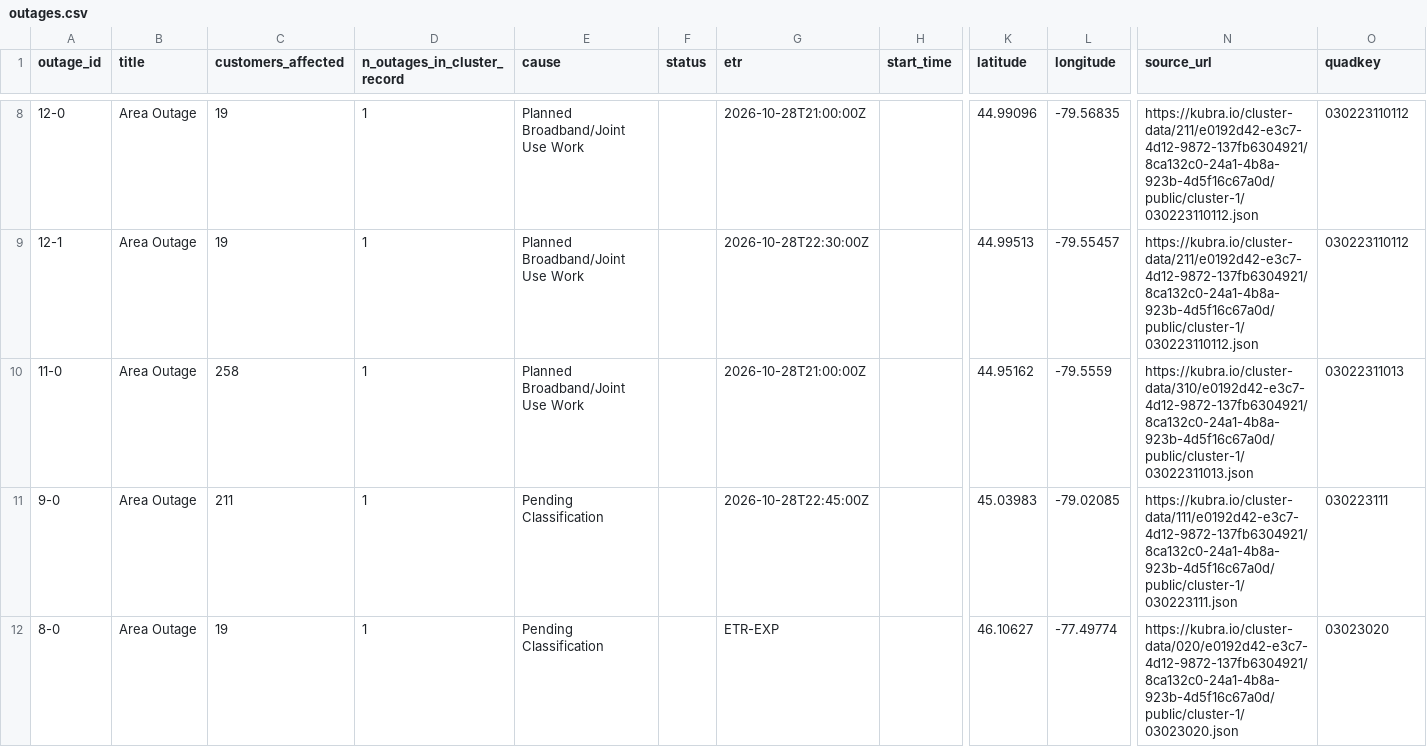
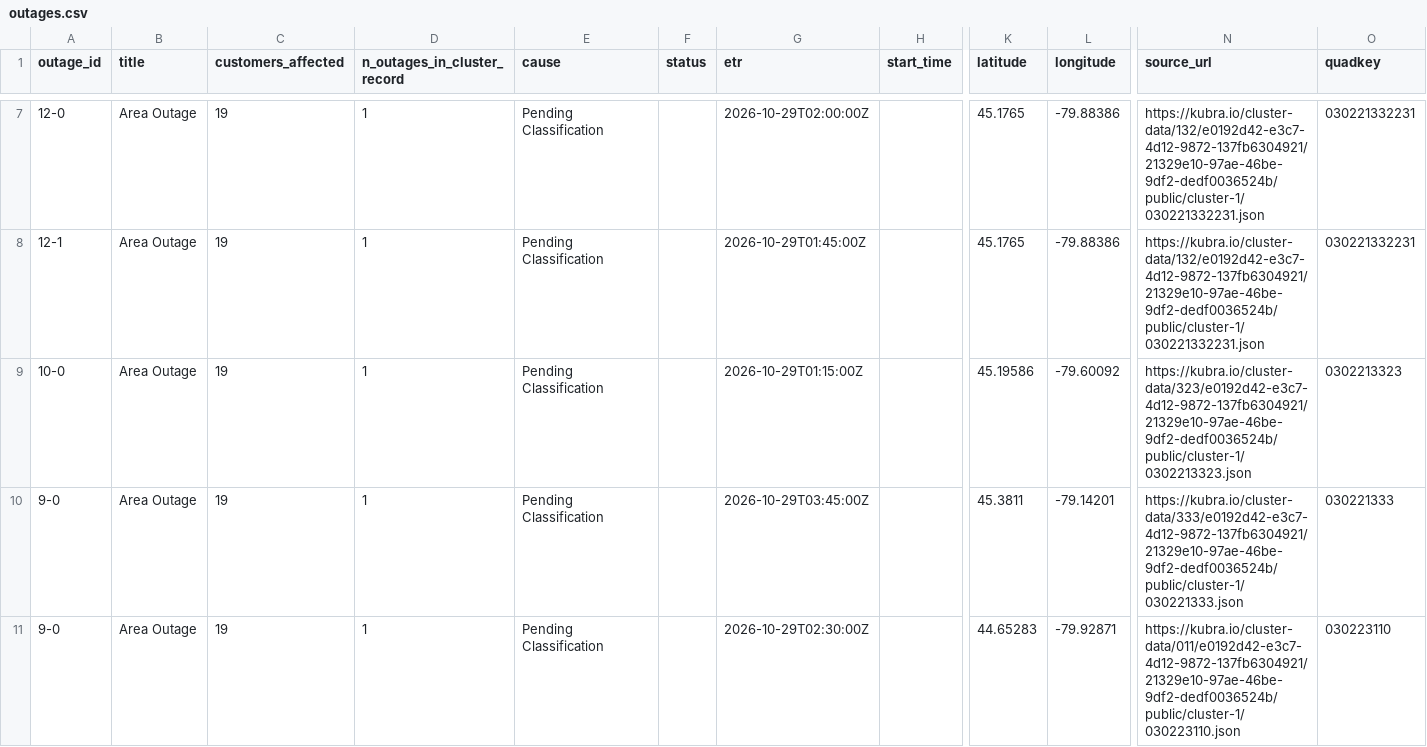
Before and after one commit to Nyu13/bc-hydro-vegetation-risk-demo-public, a CSV file: data/archives/hydro_one_outages/latest/outages.csv, drawn as a sheet; only a part is shown, gaps mark what is left out; addresses are those after the commit; the diff covers the shown part only; the diff names each change by its address in the sheet, - before the commit and + after, or states it on an @@ line.

```diff
--- a/data/archives/hydro_one_outages/latest/outages.csv
+++ b/data/archives/hydro_one_outages/latest/outages.csv
-E7:E9 (cause): Planned Broadband/Joint Use Work
+E7:E9 (cause): Pending Classification
-G7 (etr): 2026-10-28T21:00:00Z
+G7 (etr): 2026-10-29T02:00:00Z
-K7 (latitude): 44.99096
+K7 (latitude): 45.1765
-L7 (longitude): -79.56835
+L7 (longitude): -79.88386
-N7:N8 (source_url): https://kubra.io/cluster-data/211/e0192d42-e3c7-4d12-9872-137fb6304921/8ca132c0-24a1-4b8a-923b-4d5f16c67a0d/public/cluster-1/030223110112.json
+N7:N8 (source_url): https://kubra.io/cluster-data/132/e0192d42-e3c7-4d12-9872-137fb6304921/21329e10-97ae-46be-9df2-dedf0036524b/public/cluster-1/030221332231.json
-O7:O8 (quadkey): 030223110112
+O7:O8 (quadkey): 030221332231
-G8 (etr): 2026-10-28T22:30:00Z
+G8 (etr): 2026-10-29T01:45:00Z
-K8 (latitude): 44.99513
+K8 (latitude): 45.1765
-L8 (longitude): -79.55457
+L8 (longitude): -79.88386
-A9 (outage_id): 11-0
+A9 (outage_id): 10-0
-C9 (customers_affected): 258
+C9 (customers_affected): 19
-G9 (etr): 2026-10-28T21:00:00Z
+G9 (etr): 2026-10-29T01:15:00Z
-K9 (latitude): 44.95162
+K9 (latitude): 45.19586
-L9 (longitude): -79.5559
+L9 (longitude): -79.60092
-N9 (source_url): https://kubra.io/cluster-data/310/e0192d42-e3c7-4d12-9872-137fb6304921/8ca132c0-24a1-4b8a-923b-4d5f16c67a0d/public/cluster-1/03022311013.json
+N9 (source_url): https://kubra.io/cluster-data/323/e0192d42-e3c7-4d12-9872-137fb6304921/21329e10-97ae-46be-9df2-dedf0036524b/public/cluster-1/0302213323.json
-O9 (quadkey): 03022311013
+O9 (quadkey): 0302213323
-C10 (customers_affected): 211
+C10 (customers_affected): 19
-G10 (etr): 2026-10-28T22:45:00Z
+G10 (etr): 2026-10-29T03:45:00Z
-K10 (latitude): 45.03983
+K10 (latitude): 45.3811
-L10 (longitude): -79.02085
+L10 (longitude): -79.14201
-N10 (source_url): https://kubra.io/cluster-data/111/e0192d42-e3c7-4d12-9872-137fb6304921/8ca132c0-24a1-4b8a-923b-4d5f16c67a0d/public/cluster-1/030223111.json
+N10 (source_url): https://kubra.io/cluster-data/333/e0192d42-e3c7-4d12-9872-137fb6304921/21329e10-97ae-46be-9df2-dedf0036524b/public/cluster-1/030221333.json
-O10 (quadkey): 030223111
+O10 (quadkey): 030221333
-A11 (outage_id): 8-0
+A11 (outage_id): 9-0
-G11 (etr): ETR-EXP
+G11 (etr): 2026-10-29T02:30:00Z
-K11 (latitude): 46.10627
+K11 (latitude): 44.65283
-L11 (longitude): -77.49774
+L11 (longitude): -79.92871
-N11 (source_url): https://kubra.io/cluster-data/020/e0192d42-e3c7-4d12-9872-137fb6304921/8ca132c0-24a1-4b8a-923b-4d5f16c67a0d/public/cluster-1/03023020.json
+N11 (source_url): https://kubra.io/cluster-data/011/e0192d42-e3c7-4d12-9872-137fb6304921/21329e10-97ae-46be-9df2-dedf0036524b/public/cluster-1/030223110.json
-O11 (quadkey): 03023020
+O11 (quadkey): 030223110
```
Also changed, not shown: 3 added rows, 2 removed rows and 83 edited cells elsewhere in this file, data/archives/hydro_one_outages/archive_index.csv, data/archives/hydro_one_outages/outages.csv, 7 other files.
